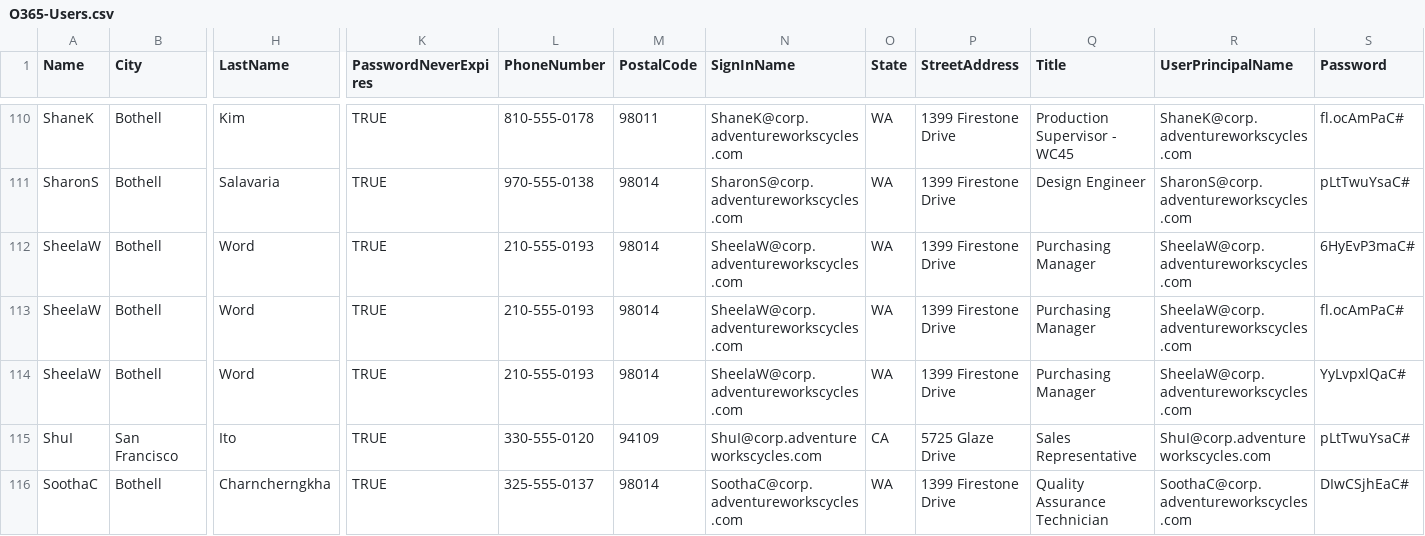
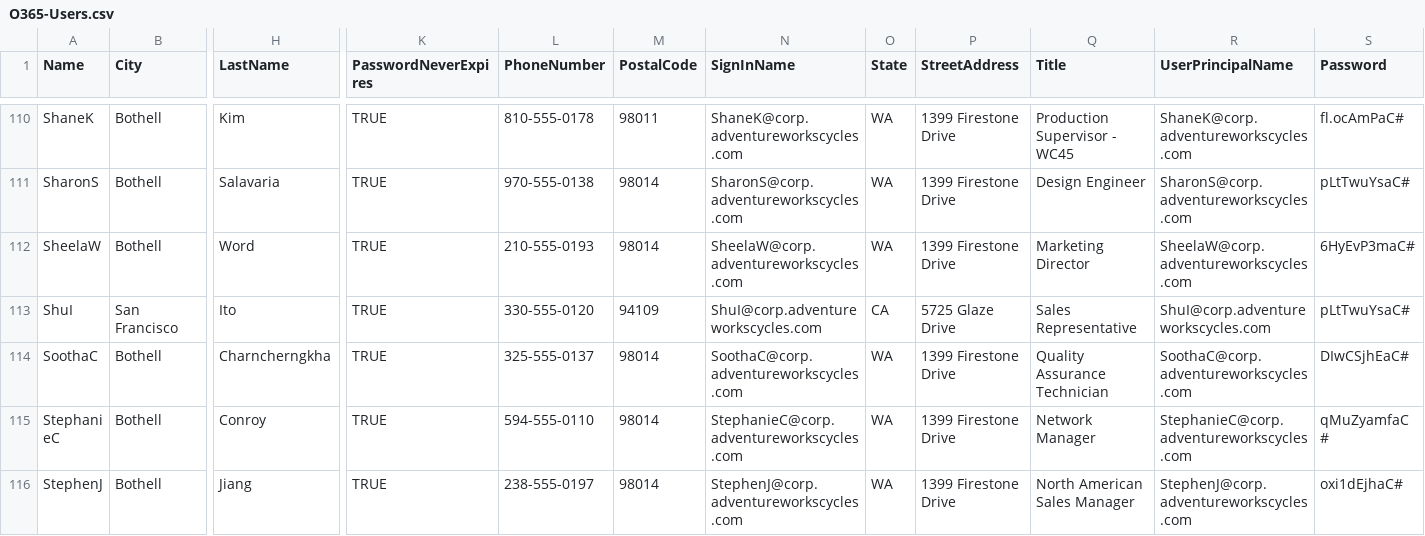
Before and after one commit to SteveBurkettNZ/AzureRM, a CSV file: active-directory-new-domain-with-data/O365-Users.csv, drawn as a sheet; only a part is shown, gaps mark what is left out; the shorter side is filled out with more unchanged rows; rows hold the shown columns only; the diff names each change by its address in the sheet, - before the commit and + after, or states it on an @@ line.

```diff
--- a/active-directory-new-domain-with-data/O365-Users.csv
+++ b/active-directory-new-domain-with-data/O365-Users.csv
-Q112 (Title): Purchasing Manager
+Q112 (Title): Marketing Director
-row 113: SheelaW | Bothell | Word | TRUE | 210-555-0193 | 98014 | SheelaW@corp.adventureworkscycles.com | WA | 1399 Firestone Drive | Purchasing Manager | SheelaW@corp.adventureworkscycles.com | fl.ocAmPaC#
-row 114: SheelaW | Bothell | Word | TRUE | 210-555-0193 | 98014 | SheelaW@corp.adventureworkscycles.com | WA | 1399 Firestone Drive | Purchasing Manager | SheelaW@corp.adventureworkscycles.com | YyLvpxlQaC#
```
Also changed, not shown: active-directory-new-domain-with-data/AD-CloudUsers.csv, 3 other files.
